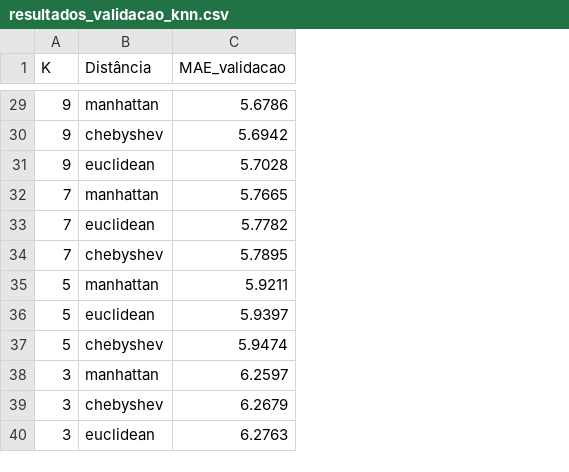
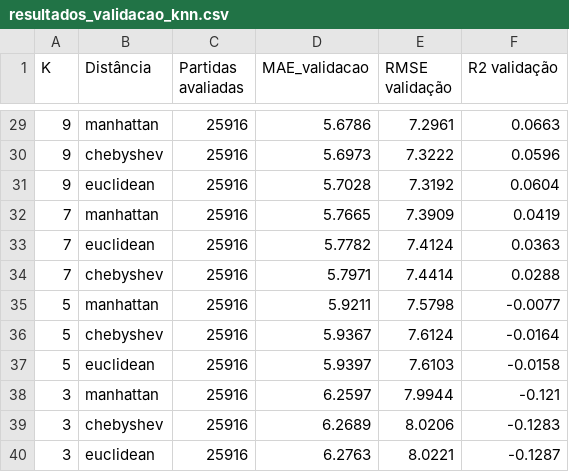
Before and after one commit to lucasccesar/Projeto-IA, a CSV file: results/metrics/resultados_validacao_knn.csv, drawn as a sheet; only a part is shown, gaps mark what is left out; removed rows and columns are numbered as before the commit, all else as after; the diff covers the shown part only; the diff names each change by its address in the sheet, - before the commit and + after, or states it on an @@ line.

Commit message:
fix:RMSE, R2 e quantidade de partidas avaliadas na validação adicionadas aos resultados.

```diff
--- a/results/metrics/resultados_validacao_knn.csv
+++ b/results/metrics/resultados_validacao_knn.csv
+column C (Partidas avaliadas), rows 29-35: all 25916; rows 37-40: all 25916
+column E (RMSE validação), rows 29-35: 7.2961 | 7.3222 | 7.3192 | 7.3909 | 7.4124 | 7.4414 | 7.5798; rows 37-40: 7.6103 | 7.9944 | 8.0206 | 8.0221
+column F (R2 validação), rows 29-35: 0.0663 | 0.0596 | 0.0604 | 0.0419 | 0.0363 | 0.0288 | -0.0077; rows 37-40: -0.0158 | -0.121 | -0.1283 | -0.1287
-D30 (MAE_validacao): 5.6942
+D30 (MAE_validacao): 5.6973
-D34 (MAE_validacao): 5.7895
+D34 (MAE_validacao): 5.7971
+row 36: 5 | chebyshev | 25916 | 5.9367 | 7.6124 | -0.0164
-row 37: 5 | chebyshev | 5.9474
-D39 (MAE_validacao): 6.2679
+D39 (MAE_validacao): 6.2689
```
Also changed, not shown: 9 edited cells elsewhere in this file, 1 other file.
